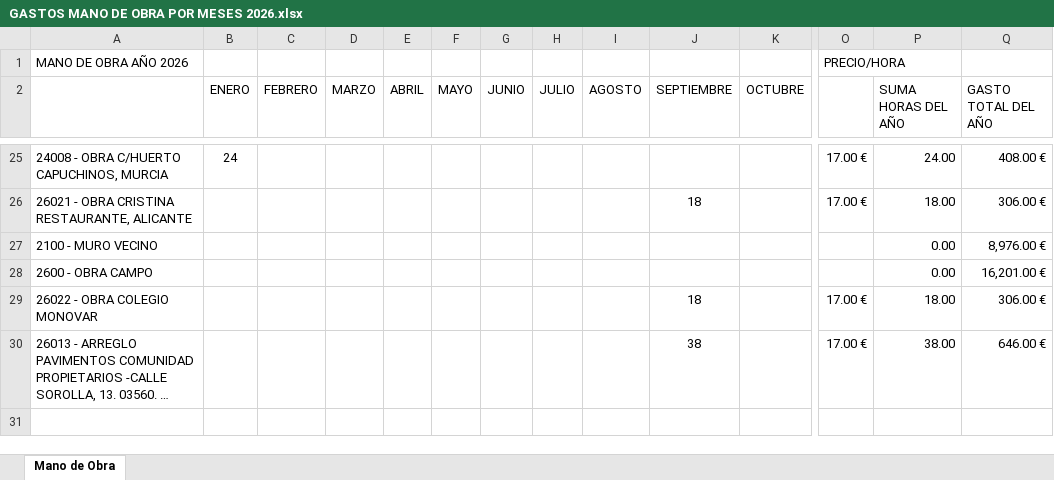
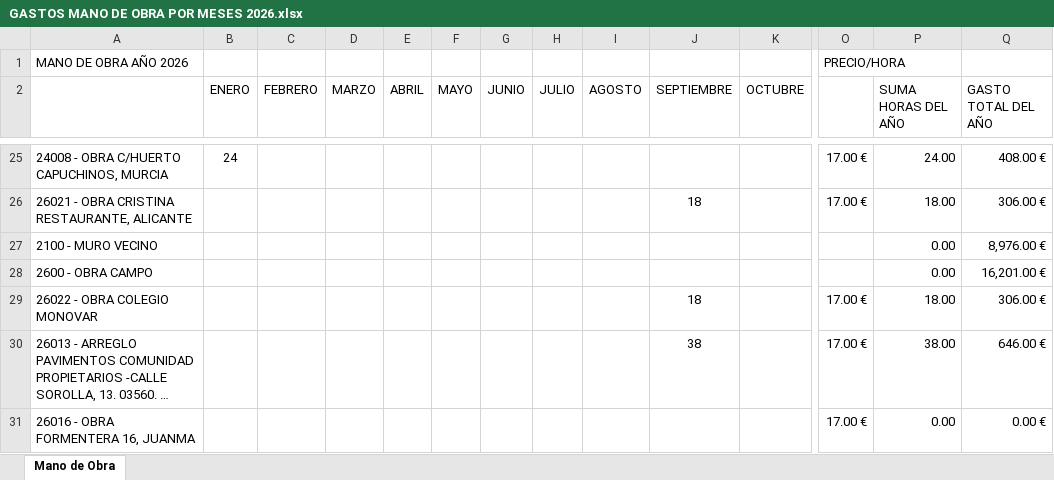
Before and after one commit to juanjosemas/dashboard, an Excel workbook: dashboard/GASTOS MANO DE OBRA POR MESES 2026.xlsx, sheet Mano de Obra, drawn as a sheet; only a part is shown, gaps mark what is left out; long unchanged cells end in …; values as stored, in another font and other column widths than the file's, no borders; rows hold the shown columns only; the diff names each change by its address in the sheet, - before the commit and + after, or states it on an @@ line.

Commit message:
Actualizacion del dashboard

```diff
--- a/dashboard/GASTOS MANO DE OBRA POR MESES 2026.xlsx (sheet Mano de Obra)
+++ b/dashboard/GASTOS MANO DE OBRA POR MESES 2026.xlsx (sheet Mano de Obra)
+row 31: 26016 - OBRA FORMENTERA 16, JUANMA |  |  |  |  |  |  |  |  |  |  | 17.00 € | 0.00 | 0.00 €
```
Also changed, not shown: ECO_STRUCT_Datos.xlsx, dashboard/CERTIFICACIONES POR MESES 2026.xlsx, 3 other files.
